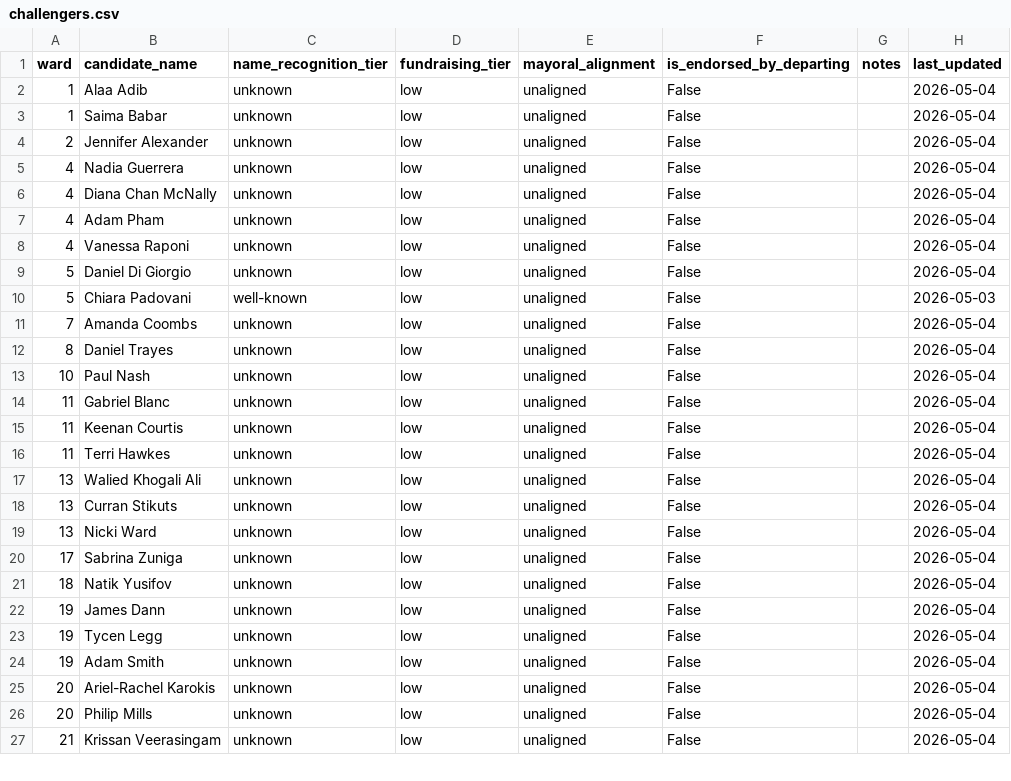
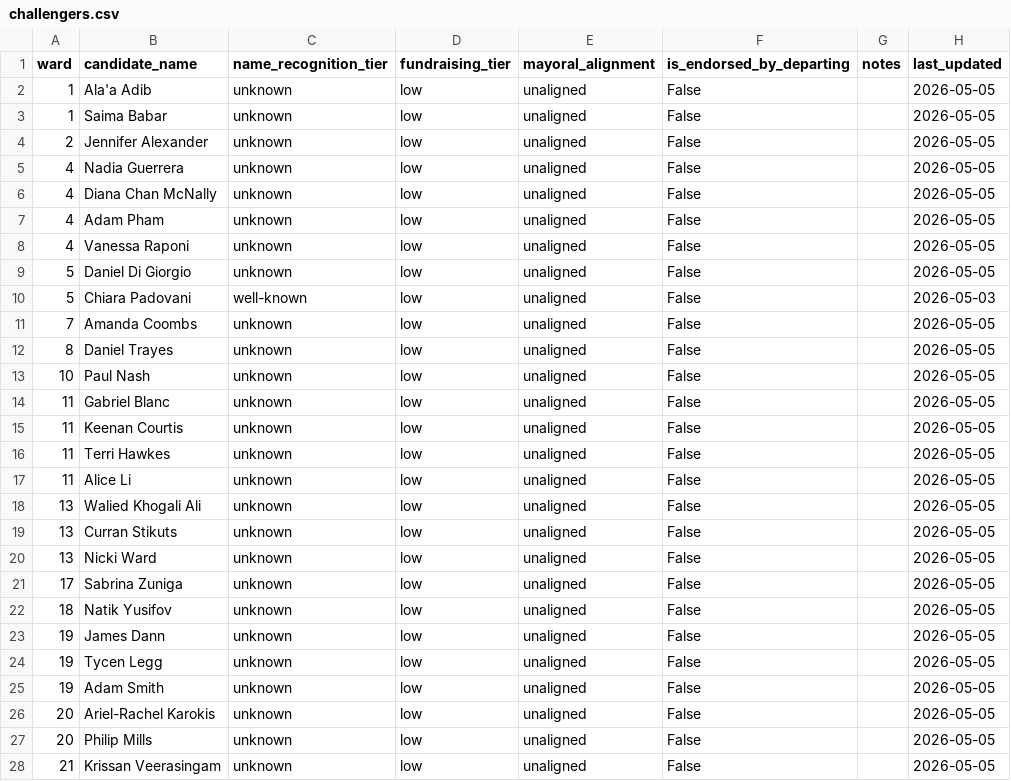
Before and after one commit to alexwolson/toronto-election-poll-tracker-data, a CSV file: data/processed/challengers.csv, drawn as a sheet; only a part is shown; the diff covers the shown part only.

```diff
--- a/data/processed/challengers.csv
+++ b/data/processed/challengers.csv
@@ -1,27 +1,28 @@
 ward,candidate_name,name_recognition_tier,fundraising_tier,mayoral_alignment,is_endorsed_by_departing,notes,last_updated
-1,Alaa Adib,unknown,low,unaligned,False,,2026-05-04
-1,Saima Babar,unknown,low,unaligned,False,,2026-05-04
-2,Jennifer Alexander,unknown,low,unaligned,False,,2026-05-04
-4,Nadia Guerrera,unknown,low,unaligned,False,,2026-05-04
-4,Diana Chan McNally,unknown,low,unaligned,False,,2026-05-04
-4,Adam Pham,unknown,low,unaligned,False,,2026-05-04
-4,Vanessa Raponi,unknown,low,unaligned,False,,2026-05-04
-5,Daniel Di Giorgio,unknown,low,unaligned,False,,2026-05-04
+1,Ala'a Adib,unknown,low,unaligned,False,,2026-05-05
+1,Saima Babar,unknown,low,unaligned,False,,2026-05-05
+2,Jennifer Alexander,unknown,low,unaligned,False,,2026-05-05
+4,Nadia Guerrera,unknown,low,unaligned,False,,2026-05-05
+4,Diana Chan McNally,unknown,low,unaligned,False,,2026-05-05
+4,Adam Pham,unknown,low,unaligned,False,,2026-05-05
+4,Vanessa Raponi,unknown,low,unaligned,False,,2026-05-05
+5,Daniel Di Giorgio,unknown,low,unaligned,False,,2026-05-05
 5,Chiara Padovani,well-known,low,unaligned,False,,2026-05-03
-7,Amanda Coombs,unknown,low,unaligned,False,,2026-05-04
-8,Daniel Trayes,unknown,low,unaligned,False,,2026-05-04
-10,Paul Nash,unknown,low,unaligned,False,,2026-05-04
-11,Gabriel Blanc,unknown,low,unaligned,False,,2026-05-04
-11,Keenan Courtis,unknown,low,unaligned,False,,2026-05-04
-11,Terri Hawkes,unknown,low,unaligned,False,,2026-05-04
-13,Walied Khogali Ali,unknown,low,unaligned,False,,2026-05-04
-13,Curran Stikuts,unknown,low,unaligned,False,,2026-05-04
-13,Nicki Ward,unknown,low,unaligned,False,,2026-05-04
-17,Sabrina Zuniga,unknown,low,unaligned,False,,2026-05-04
-18,Natik Yusifov,unknown,low,unaligned,False,,2026-05-04
-19,James Dann,unknown,low,unaligned,False,,2026-05-04
-19,Tycen Legg,unknown,low,unaligned,False,,2026-05-04
-19,Adam Smith,unknown,low,unaligned,False,,2026-05-04
-20,Ariel-Rachel Karokis,unknown,low,unaligned,False,,2026-05-04
-20,Philip Mills,unknown,low,unaligned,False,,2026-05-04
-21,Krissan Veerasingam,unknown,low,unaligned,False,,2026-05-04
+7,Amanda Coombs,unknown,low,unaligned,False,,2026-05-05
+8,Daniel Trayes,unknown,low,unaligned,False,,2026-05-05
+10,Paul Nash,unknown,low,unaligned,False,,2026-05-05
+11,Gabriel Blanc,unknown,low,unaligned,False,,2026-05-05
+11,Keenan Courtis,unknown,low,unaligned,False,,2026-05-05
+11,Terri Hawkes,unknown,low,unaligned,False,,2026-05-05
+11,Alice Li,unknown,low,unaligned,False,,2026-05-05
+13,Walied Khogali Ali,unknown,low,unaligned,False,,2026-05-05
+13,Curran Stikuts,unknown,low,unaligned,False,,2026-05-05
+13,Nicki Ward,unknown,low,unaligned,False,,2026-05-05
+17,Sabrina Zuniga,unknown,low,unaligned,False,,2026-05-05
+18,Natik Yusifov,unknown,low,unaligned,False,,2026-05-05
+19,James Dann,unknown,low,unaligned,False,,2026-05-05
+19,Tycen Legg,unknown,low,unaligned,False,,2026-05-05
+19,Adam Smith,unknown,low,unaligned,False,,2026-05-05
+20,Ariel-Rachel Karokis,unknown,low,unaligned,False,,2026-05-05
+20,Philip Mills,unknown,low,unaligned,False,,2026-05-05
+21,Krissan Veerasingam,unknown,low,unaligned,False,,2026-05-05
```
Also changed, not shown: 3 edited cells elsewhere in this file, data/processed/coattail_adjustments.csv, data/processed/councillor_registered.csv, 19 other files.
